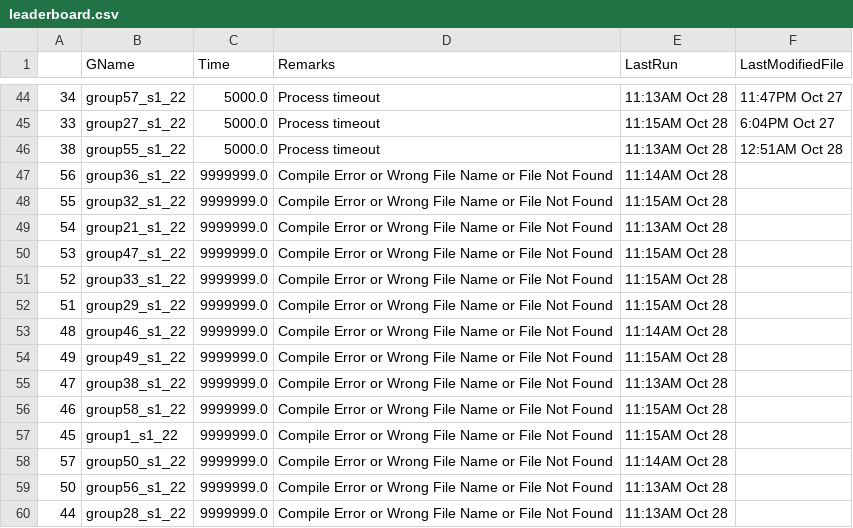
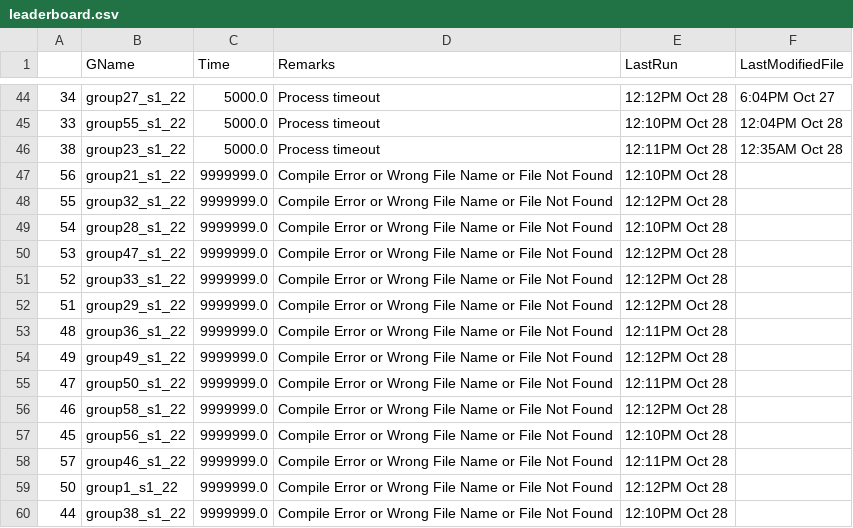
Before and after one commit to nullmight/os-assignment-1, a CSV file: leaderboard.csv, drawn as a sheet; only a part is shown, gaps mark what is left out; the diff covers the shown part only.

```diff
--- a/leaderboard.csv
+++ b/leaderboard.csv
@@ -44,17 +44,17 @@
-34,group57_s1_22,5000.0,Process timeout,11:13AM Oct 28,11:47PM Oct 27
-33,group27_s1_22,5000.0,Process timeout,11:15AM Oct 28, 6:04PM Oct 27
-38,group55_s1_22,5000.0,Process timeout,11:13AM Oct 28,12:51AM Oct 28
-56,group36_s1_22,9999999.0,Compile Error or Wrong File Name or File Not Found,11:14AM Oct 28,
-55,group32_s1_22,9999999.0,Compile Error or Wrong File Name or File Not Found,11:15AM Oct 28,
-54,group21_s1_22,9999999.0,Compile Error or Wrong File Name or File Not Found,11:13AM Oct 28,
-53,group47_s1_22,9999999.0,Compile Error or Wrong File Name or File Not Found,11:15AM Oct 28,
-52,group33_s1_22,9999999.0,Compile Error or Wrong File Name or File Not Found,11:15AM Oct 28,
-51,group29_s1_22,9999999.0,Compile Error or Wrong File Name or File Not Found,11:15AM Oct 28,
-48,group46_s1_22,9999999.0,Compile Error or Wrong File Name or File Not Found,11:14AM Oct 28,
-49,group49_s1_22,9999999.0,Compile Error or Wrong File Name or File Not Found,11:15AM Oct 28,
-47,group38_s1_22,9999999.0,Compile Error or Wrong File Name or File Not Found,11:13AM Oct 28,
-46,group58_s1_22,9999999.0,Compile Error or Wrong File Name or File Not Found,11:15AM Oct 28,
-45,group1_s1_22,9999999.0,Compile Error or Wrong File Name or File Not Found,11:15AM Oct 28,
-57,group50_s1_22,9999999.0,Compile Error or Wrong File Name or File Not Found,11:14AM Oct 28,
-50,group56_s1_22,9999999.0,Compile Error or Wrong File Name or File Not Found,11:13AM Oct 28,
-44,group28_s1_22,9999999.0,Compile Error or Wrong File Name or File Not Found,11:13AM Oct 28,
+34,group27_s1_22,5000.0,Process timeout,12:12PM Oct 28, 6:04PM Oct 27
+33,group55_s1_22,5000.0,Process timeout,12:10PM Oct 28,12:04PM Oct 28
+38,group23_s1_22,5000.0,Process timeout,12:11PM Oct 28,12:35AM Oct 28
+56,group21_s1_22,9999999.0,Compile Error or Wrong File Name or File Not Found,12:10PM Oct 28,
+55,group32_s1_22,9999999.0,Compile Error or Wrong File Name or File Not Found,12:12PM Oct 28,
+54,group28_s1_22,9999999.0,Compile Error or Wrong File Name or File Not Found,12:10PM Oct 28,
+53,group47_s1_22,9999999.0,Compile Error or Wrong File Name or File Not Found,12:12PM Oct 28,
+52,group33_s1_22,9999999.0,Compile Error or Wrong File Name or File Not Found,12:12PM Oct 28,
+51,group29_s1_22,9999999.0,Compile Error or Wrong File Name or File Not Found,12:12PM Oct 28,
+48,group36_s1_22,9999999.0,Compile Error or Wrong File Name or File Not Found,12:11PM Oct 28,
+49,group49_s1_22,9999999.0,Compile Error or Wrong File Name or File Not Found,12:12PM Oct 28,
+47,group50_s1_22,9999999.0,Compile Error or Wrong File Name or File Not Found,12:11PM Oct 28,
+46,group58_s1_22,9999999.0,Compile Error or Wrong File Name or File Not Found,12:12PM Oct 28,
+45,group56_s1_22,9999999.0,Compile Error or Wrong File Name or File Not Found,12:10PM Oct 28,
+57,group46_s1_22,9999999.0,Compile Error or Wrong File Name or File Not Found,12:11PM Oct 28,
+50,group1_s1_22,9999999.0,Compile Error or Wrong File Name or File Not Found,12:12PM Oct 28,
+44,group38_s1_22,9999999.0,Compile Error or Wrong File Name or File Not Found,12:10PM Oct 28,
```
Also changed, not shown: 3 added rows, 3 removed rows and 67 edited cells elsewhere in this file, 1 other file.
